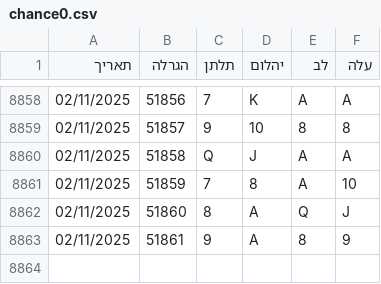
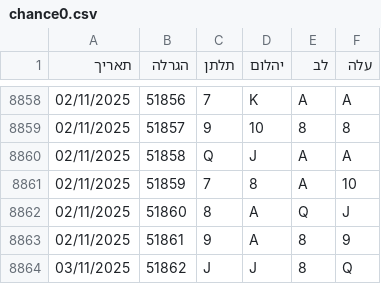
Before and after one commit to laly100/chance-feed, a CSV file: chance0.csv, drawn as a sheet; only a part is shown, gaps mark what is left out.

```diff
--- a/chance0.csv
+++ b/chance0.csv
@@ -8863 +8863,2 @@
 02/11/2025,51861,9,A,8,9,
+03/11/2025,51862,J,J,8,Q,
```
Also changed, not shown: mini/latest_1000.csv, mini/latest_2000.csv, 2 other files.
